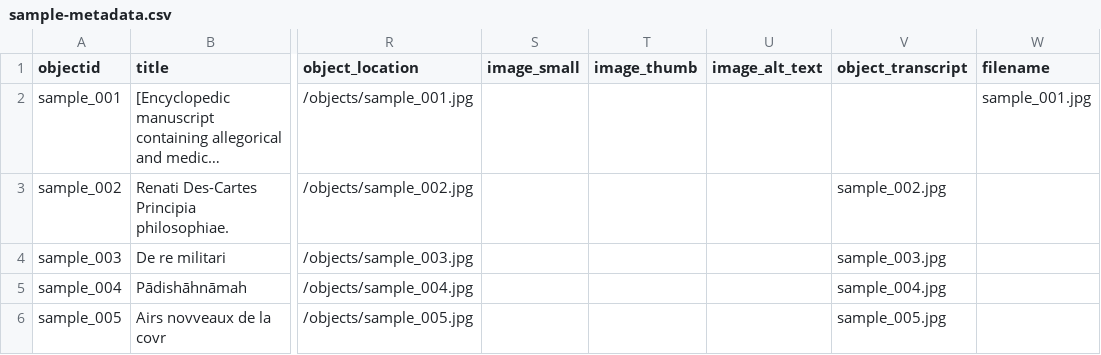
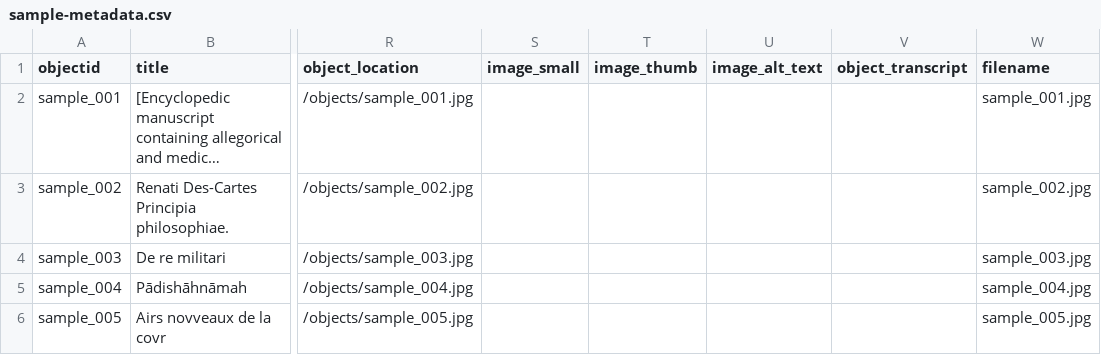
Before and after one commit to campagna-s/collectionbuildertest, a CSV file: _data/sample-metadata.csv, drawn as a sheet; only a part is shown, gaps mark what is left out; long unchanged cells end in …; the diff names each change by its address in the sheet, - before the commit and + after, or states it on an @@ line.

Commit message:
Update sample-metadata.csv

```diff
--- a/_data/sample-metadata.csv
+++ b/_data/sample-metadata.csv
-V3 (object_transcript): sample_002.jpg
+V3 (object_transcript): (empty)
-W3 (filename): (empty)
+W3 (filename): sample_002.jpg
-V4 (object_transcript): sample_003.jpg
+V4 (object_transcript): (empty)
-W4 (filename): (empty)
+W4 (filename): sample_003.jpg
-V5 (object_transcript): sample_004.jpg
+V5 (object_transcript): (empty)
-W5 (filename): (empty)
+W5 (filename): sample_004.jpg
-V6 (object_transcript): sample_005.jpg
+V6 (object_transcript): (empty)
-W6 (filename): (empty)
+W6 (filename): sample_005.jpg
```
